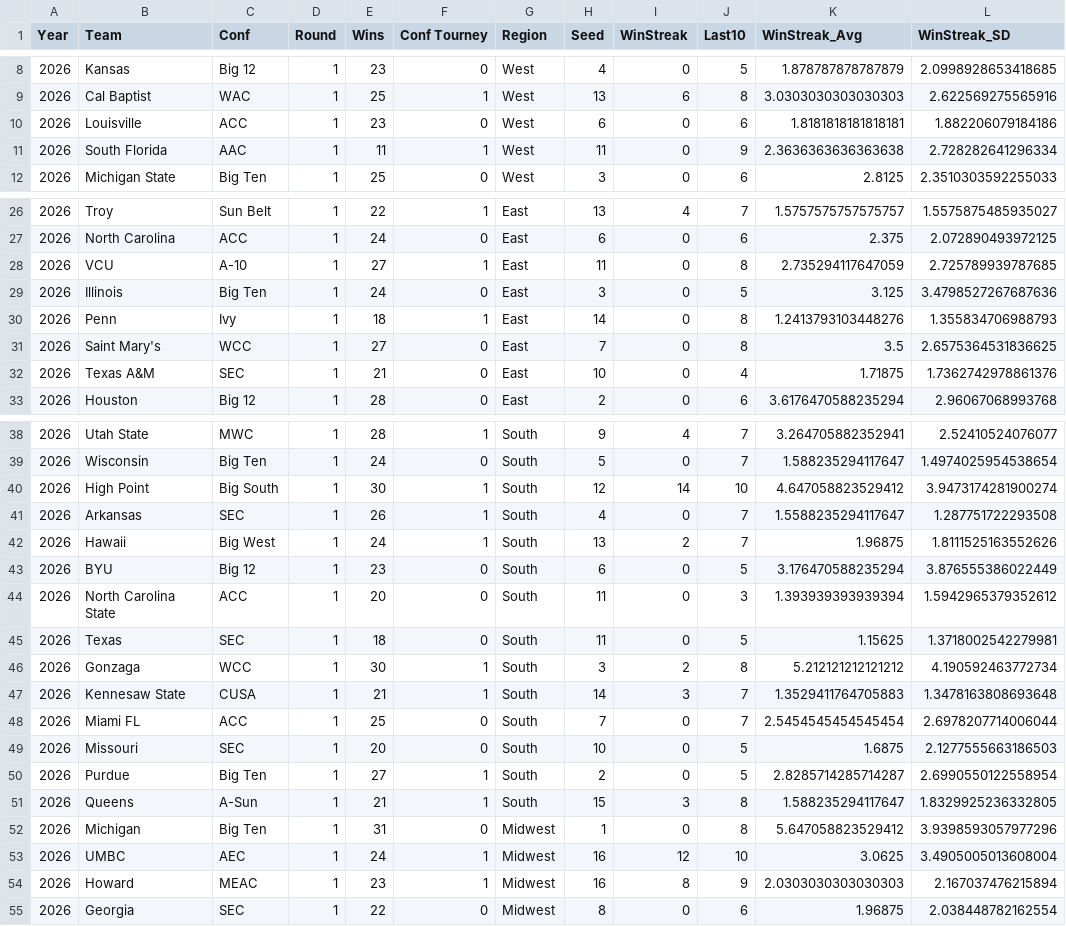
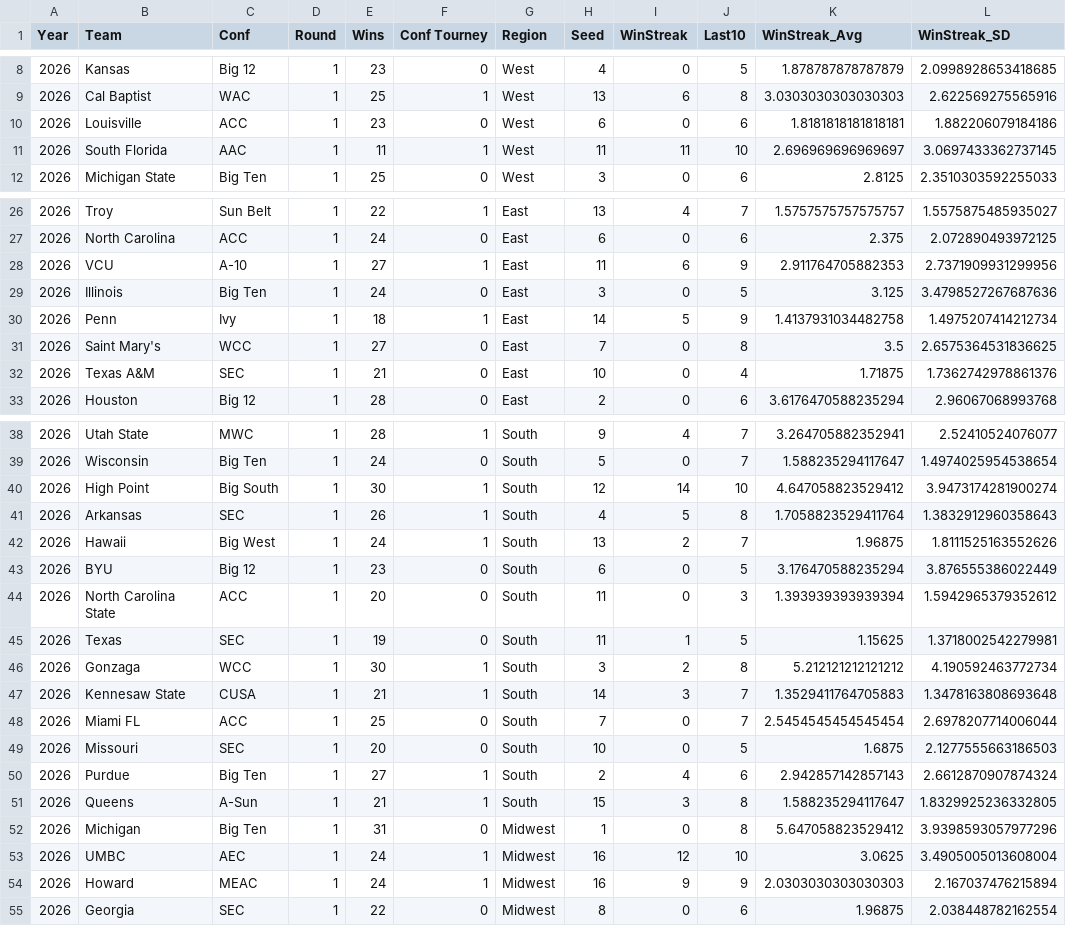
Before and after one commit to joshtkraus/ncaa-cbb-ml, a CSV file: data/prediction/sportsreference.csv, drawn as a sheet; only a part is shown, gaps mark what is left out; the diff covers the shown part only.

```diff
--- a/data/prediction/sportsreference.csv
+++ b/data/prediction/sportsreference.csv
@@ -10,3 +10,3 @@ Year,Team,Conf,Round,Wins,Conf Tourney,Region,Seed,WinStreak,Last10,WinStreak_Av
 2026,Louisville,ACC,1,23,0,West,6,0,6,1.8181818181818181,1.882206079184186
-2026,South Florida,AAC,1,11,1,West,11,0,9,2.3636363636363638,2.728282641296334
+2026,South Florida,AAC,1,11,1,West,11,11,10,2.696969696969697,3.0697433362737145
 2026,Michigan State,Big Ten,1,25,0,West,3,0,6,2.8125,2.3510303592255033
@@ -27,5 +27,5 @@ Year,Team,Conf,Round,Wins,Conf Tourney,Region,Seed,WinStreak,Last10,WinStreak_Av
 2026,North Carolina,ACC,1,24,0,East,6,0,6,2.375,2.072890493972125
-2026,VCU,A-10,1,27,1,East,11,0,8,2.735294117647059,2.725789939787685
+2026,VCU,A-10,1,27,1,East,11,6,9,2.911764705882353,2.7371909931299956
 2026,Illinois,Big Ten,1,24,0,East,3,0,5,3.125,3.4798527267687636
-2026,Penn,Ivy,1,18,1,East,14,0,8,1.2413793103448276,1.355834706988793
+2026,Penn,Ivy,1,18,1,East,14,5,9,1.4137931034482758,1.4975207414212734
 2026,Saint Mary's,WCC,1,27,0,East,7,0,8,3.5,2.6575364531836625
@@ -40,3 +40,3 @@ Year,Team,Conf,Round,Wins,Conf Tourney,Region,Seed,WinStreak,Last10,WinStreak_Av
 2026,High Point,Big South,1,30,1,South,12,14,10,4.647058823529412,3.9473174281900274
-2026,Arkansas,SEC,1,26,1,South,4,0,7,1.5588235294117647,1.287751722293508
+2026,Arkansas,SEC,1,26,1,South,4,5,8,1.7058823529411764,1.3832912960358643
 2026,Hawaii,Big West,1,24,1,South,13,2,7,1.96875,1.8111525163552626
@@ -44,3 +44,3 @@ Year,Team,Conf,Round,Wins,Conf Tourney,Region,Seed,WinStreak,Last10,WinStreak_Av
 2026,North Carolina State,ACC,1,20,0,South,11,0,3,1.393939393939394,1.5942965379352612
-2026,Texas,SEC,1,18,0,South,11,0,5,1.15625,1.3718002542279981
+2026,Texas,SEC,1,19,0,South,11,1,5,1.15625,1.3718002542279981
 2026,Gonzaga,WCC,1,30,1,South,3,2,8,5.212121212121212,4.190592463772734
@@ -49,3 +49,3 @@ Year,Team,Conf,Round,Wins,Conf Tourney,Region,Seed,WinStreak,Last10,WinStreak_Av
 2026,Missouri,SEC,1,20,0,South,10,0,5,1.6875,2.1277555663186503
-2026,Purdue,Big Ten,1,27,1,South,2,0,5,2.8285714285714287,2.6990550122558954
+2026,Purdue,Big Ten,1,27,1,South,2,4,6,2.942857142857143,2.6612870907874324
 2026,Queens,A-Sun,1,21,1,South,15,3,8,1.588235294117647,1.8329925236332805
@@ -53,3 +53,3 @@ Year,Team,Conf,Round,Wins,Conf Tourney,Region,Seed,WinStreak,Last10,WinStreak_Av
 2026,UMBC,AEC,1,24,1,Midwest,16,12,10,3.0625,3.4905005013608004
-2026,Howard,MEAC,1,23,1,Midwest,16,8,9,2.0303030303030303,2.167037476215894
+2026,Howard,MEAC,1,24,1,Midwest,16,9,9,2.0303030303030303,2.167037476215894
 2026,Georgia,SEC,1,22,0,Midwest,8,0,6,1.96875,2.038448782162554
```
Also changed, not shown: 4 edited cells elsewhere in this file, data/prediction/KP/points.csv, data/prediction/KP/roster.csv, 29 other files.
